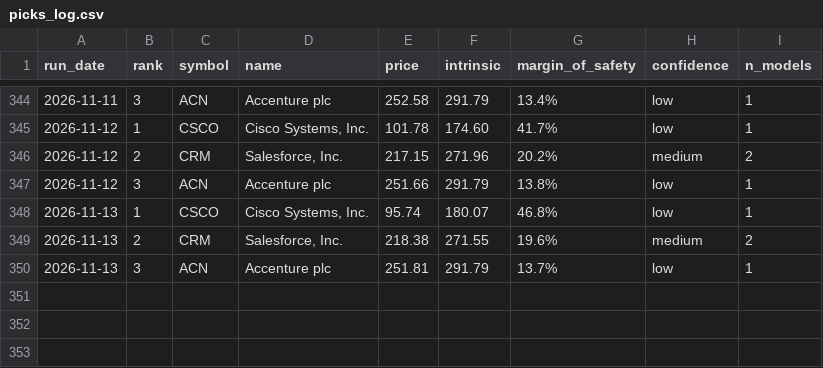
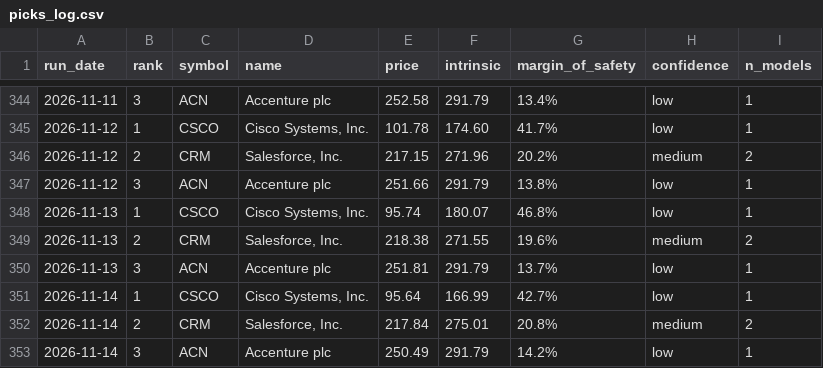
Before and after one commit to blakebrennan2-lab/Stock-Valuator-, a CSV file: state/picks_log.csv, drawn as a sheet; only a part is shown, gaps mark what is left out.

```diff
--- a/state/picks_log.csv
+++ b/state/picks_log.csv
@@ -350 +350,4 @@ run_date,rank,symbol,name,price,intrinsic,margin_of_safety,confidence,n_models
 2026-11-13,3,ACN,Accenture plc,251.81,291.79,13.7%,low,1
+2026-11-14,1,CSCO,"Cisco Systems, Inc.",95.64,166.99,42.7%,low,1
+2026-11-14,2,CRM,"Salesforce, Inc.",217.84,275.01,20.8%,medium,2
+2026-11-14,3,ACN,Accenture plc,250.49,291.79,14.2%,low,1
```
Also changed, not shown: 2 other files.
